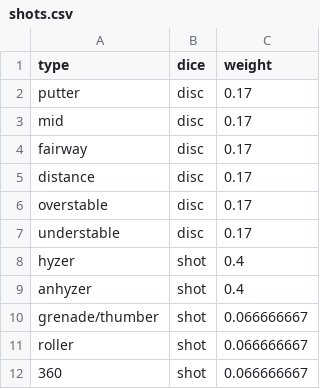
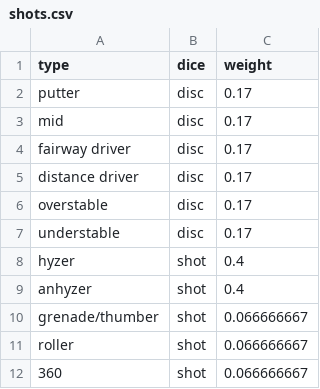
Before and after one commit to ryanscharf/shotpickR, a CSV file: shots.csv, drawn as a sheet.

Commit message:
elaborated disc names

```diff
--- a/shots.csv
+++ b/shots.csv
@@ -3,4 +3,4 @@ putter,disc,0.17
 mid,disc,0.17
-fairway,disc,0.17
-distance,disc,0.17
+fairway driver,disc,0.17
+distance driver,disc,0.17
 overstable,disc,0.17
```
